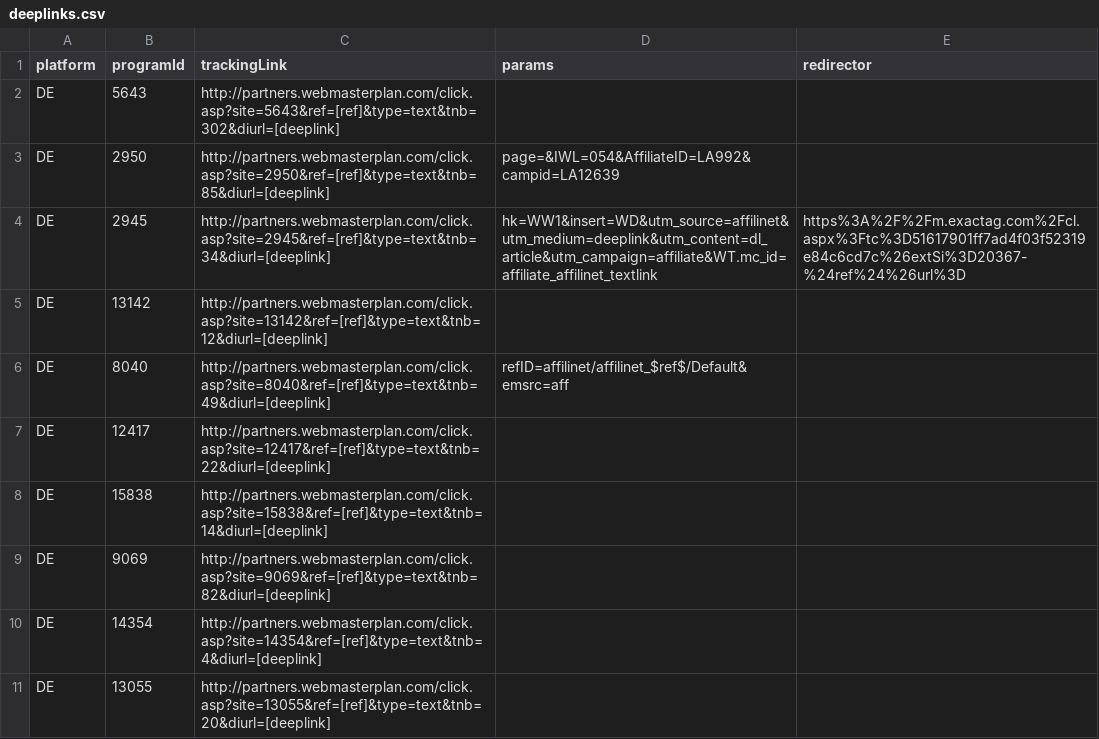
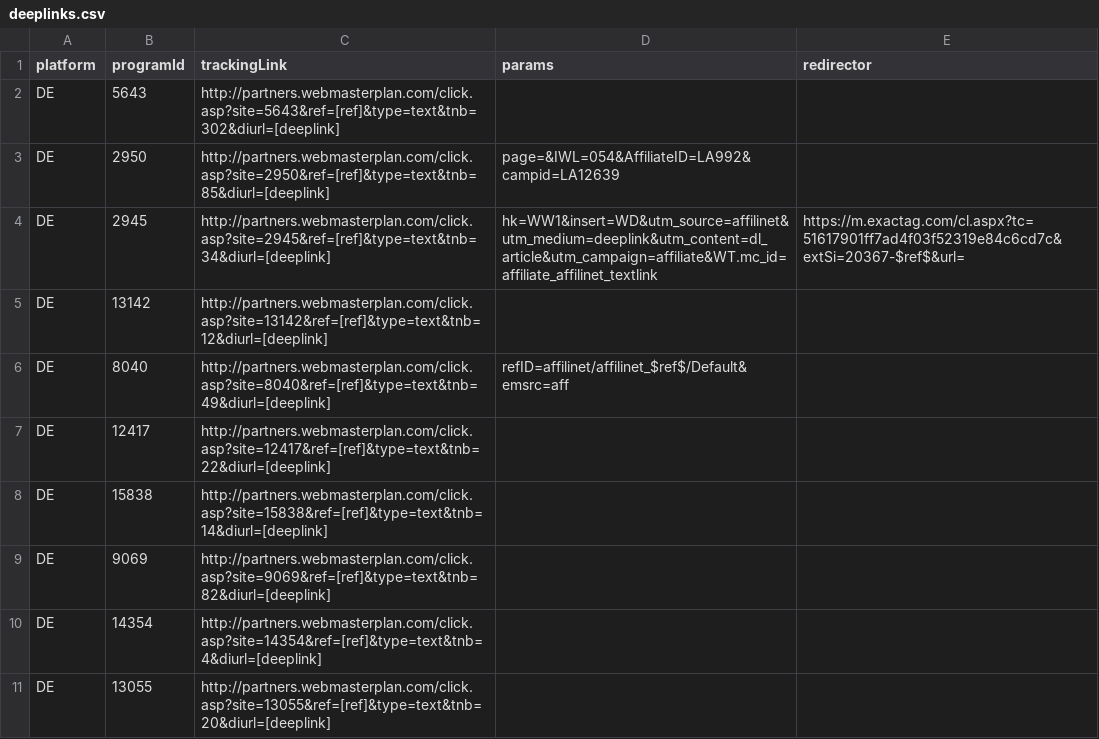
Before and after one commit to affilinet/browser-webextension-publisher, a CSV file: resources/deeplinks.csv, drawn as a sheet.

Commit message:
redirector url provided unencoded
the url provided in redirector column is not encoded anymore, but must
be encoded during processing within webextension

```diff
--- a/resources/deeplinks.csv
+++ b/resources/deeplinks.csv
@@ -3,3 +3,3 @@ DE;5643;http://partners.webmasterplan.com/click.asp?site=5643&ref=[ref]&type=tex
 DE;2950;http://partners.webmasterplan.com/click.asp?site=2950&ref=[ref]&type=text&tnb=85&diurl=[deeplink];page=&IWL=054&AffiliateID=LA992&campid=LA12639;
-DE;2945;http://partners.webmasterplan.com/click.asp?site=2945&ref=[ref]&type=text&tnb=34&diurl=[deeplink];hk=WW1&insert=WD&utm_source=affilinet&utm_medium=deeplink&utm_content=dl_article&utm_campaign=affiliate&WT.mc_id=affiliate_affilinet_textlink;https%3A%2F%2Fm.exactag.com%2Fcl.aspx%3Ftc%3D51617901ff7ad4f03f52319e84c6cd7c%26extSi%3D20367-%24ref%24%26url%3D
+DE;2945;http://partners.webmasterplan.com/click.asp?site=2945&ref=[ref]&type=text&tnb=34&diurl=[deeplink];hk=WW1&insert=WD&utm_source=affilinet&utm_medium=deeplink&utm_content=dl_article&utm_campaign=affiliate&WT.mc_id=affiliate_affilinet_textlink;https://m.exactag.com/cl.aspx?tc=51617901ff7ad4f03f52319e84c6cd7c&extSi=20367-$ref$&url=
 DE;13142;http://partners.webmasterplan.com/click.asp?site=13142&ref=[ref]&type=text&tnb=12&diurl=[deeplink];;
```
